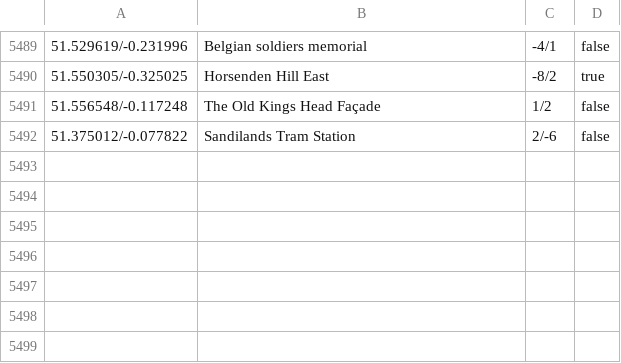
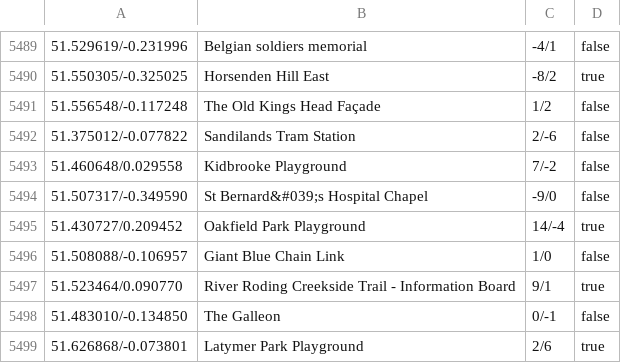
Before and after one commit to Pyorot/Ryo, a CSV file: data/gym/gyms.csv, drawn as a sheet; only a part is shown, gaps mark what is left out; the diff names each change by its address in the sheet, - before the commit and + after, or states it on an @@ line.

```diff
--- a/data/gym/gyms.csv
+++ b/data/gym/gyms.csv
+row 5493: 51.460648/0.029558 | Kidbrooke Playground | 7/-2 | false
+row 5494: 51.507317/-0.349590 | St Bernard&#039;s Hospital Chapel | -9/0 | false
+row 5495: 51.430727/0.209452 | Oakfield Park Playground | 14/-4 | true
+row 5496: 51.508088/-0.106957 | Giant Blue Chain Link | 1/0 | false
+row 5497: 51.523464/0.090770 | River Roding Creekside Trail - Information Board | 9/1 | true
+row 5498: 51.483010/-0.134850 | The Galleon | 0/-1 | false
+row 5499: 51.626868/-0.073801 | Latymer Park Playground | 2/6 | true
```
Also changed, not shown: data/gym/exeGyms.csv, data/gym/rawGyms.csv, 4 other files.
